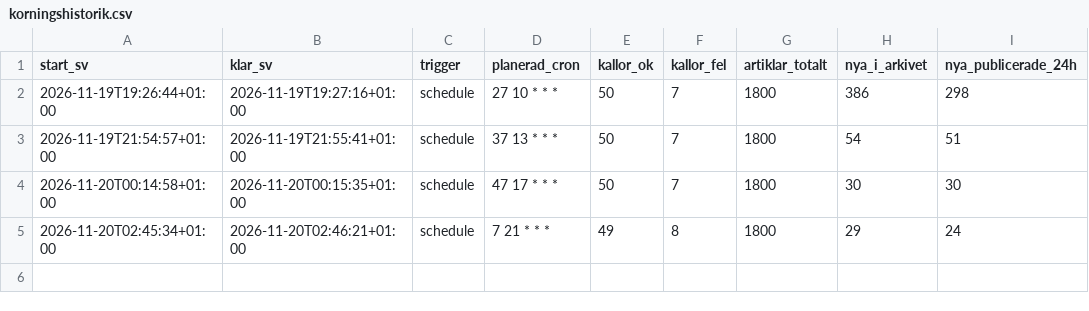
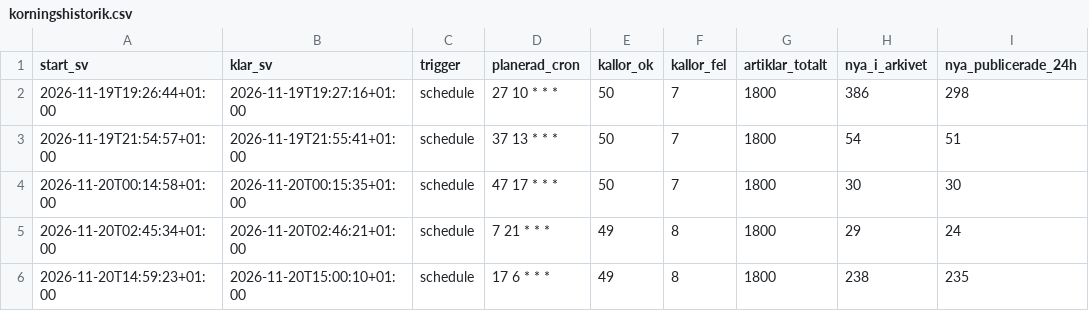
Before and after one commit to Forskningsradarn/forskningsradarn.github.io, a CSV file: data/korningshistorik.csv, drawn as a sheet.

```diff
--- a/data/korningshistorik.csv
+++ b/data/korningshistorik.csv
@@ -5 +5,2 @@ start_sv,klar_sv,trigger,planerad_cron,kallor_ok,kallor_fel,artiklar_totalt,nya_
 2026-11-20T02:45:34+01:00,2026-11-20T02:46:21+01:00,schedule,7 21 * * *,49,8,1800,29,24
+2026-11-20T14:59:23+01:00,2026-11-20T15:00:10+01:00,schedule,17 6 * * *,49,8,1800,238,235
```
Also changed, not shown: 1 other file.
